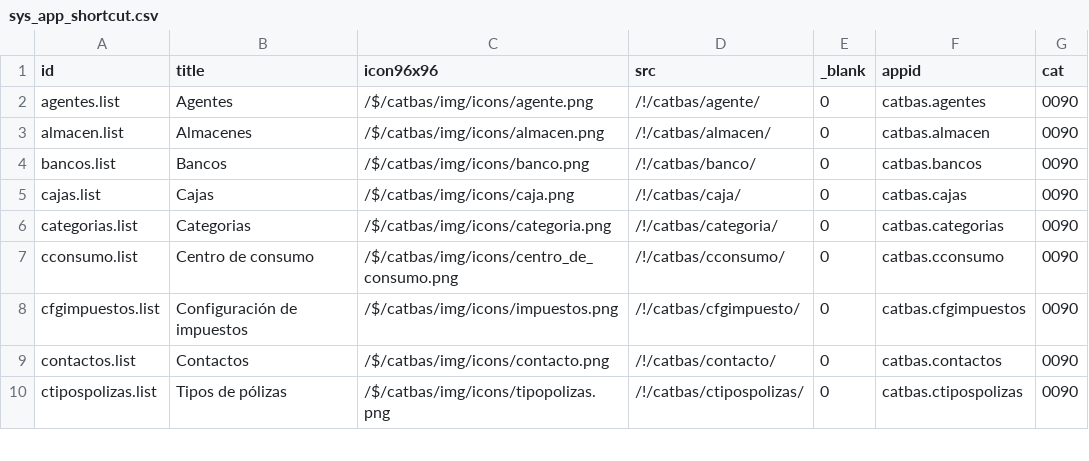
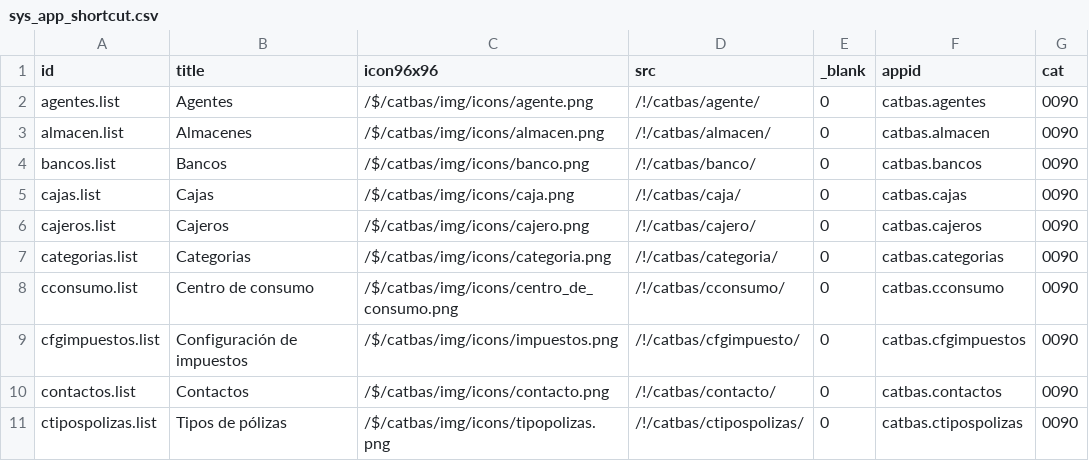
Before and after one commit to Induxsoft/catbas, a CSV file: src/catbas/_install/app_info/sys_app_shortcut.csv, drawn as a sheet; only a part is shown; the diff names each change by its address in the sheet, - before the commit and + after, or states it on an @@ line.

Commit message:
Se agregó la aplicación de cajeros

```diff
--- a/src/catbas/_install/app_info/sys_app_shortcut.csv
+++ b/src/catbas/_install/app_info/sys_app_shortcut.csv
+row 6: cajeros.list | Cajeros | /$/catbas/img/icons/cajero.png | /!/catbas/cajero/ | 0 | catbas.cajeros | 0090
```
Also changed, not shown: 3 other files.
